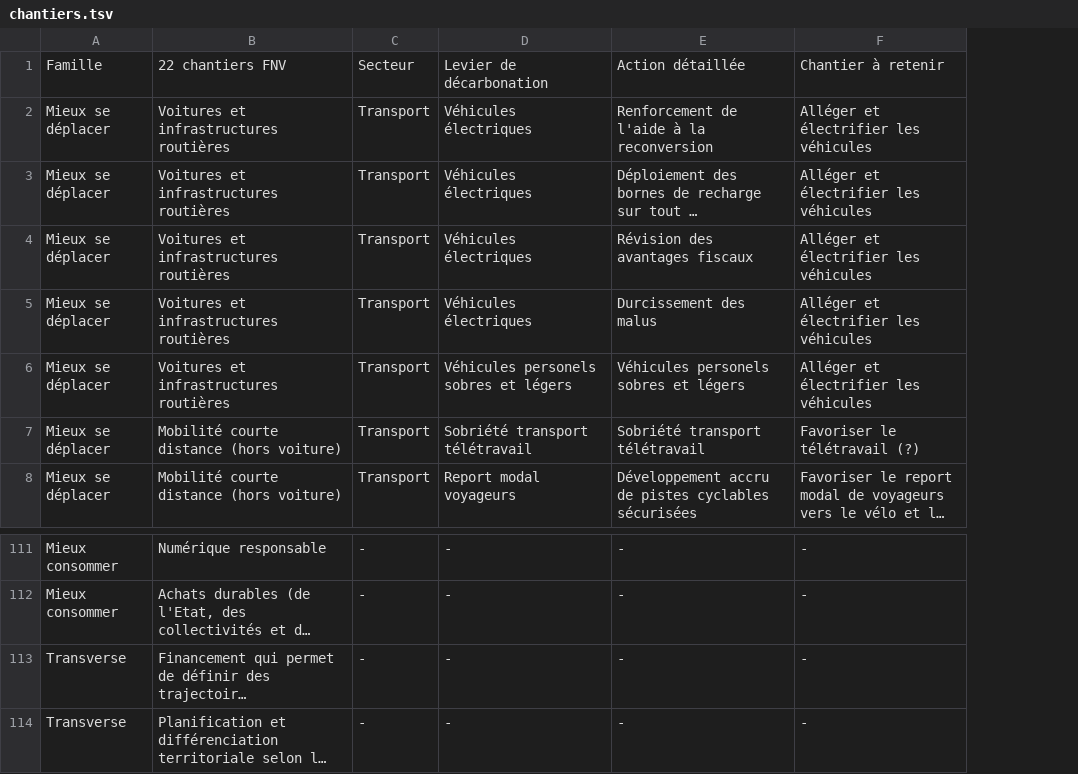
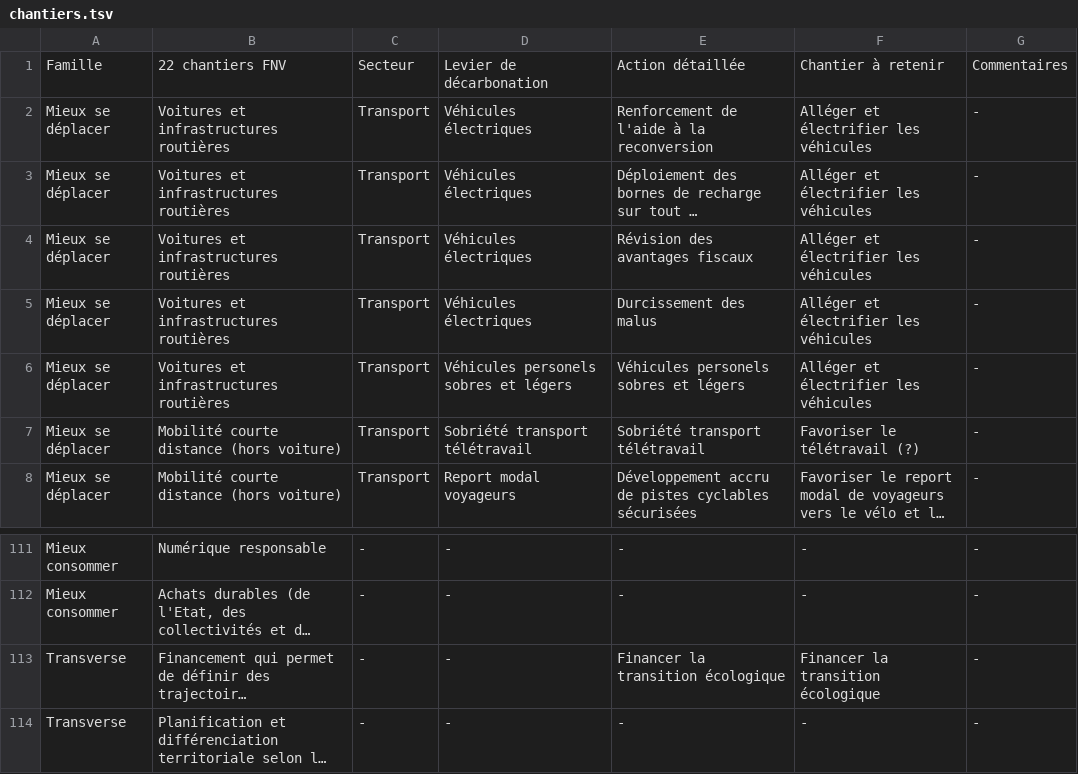
Before and after one commit to nicolas-graves/chantiers_sgpe, a TSV file: chantiers.tsv, drawn as a sheet; only a part is shown, gaps mark what is left out; long unchanged cells end in …; the diff names each change by its address in the sheet, - before the commit and + after, or states it on an @@ line.

Commit message:
Ajout colonne Commentaires.

```diff
--- a/chantiers.tsv
+++ b/chantiers.tsv
+column G, rows 1-8: Commentaires | - | - | - | - | - | - | -; rows 111-114: all -
-E113: -
+E113: Financer la transition écologique
-F113: -
+F113: Financer la transition écologique
```
